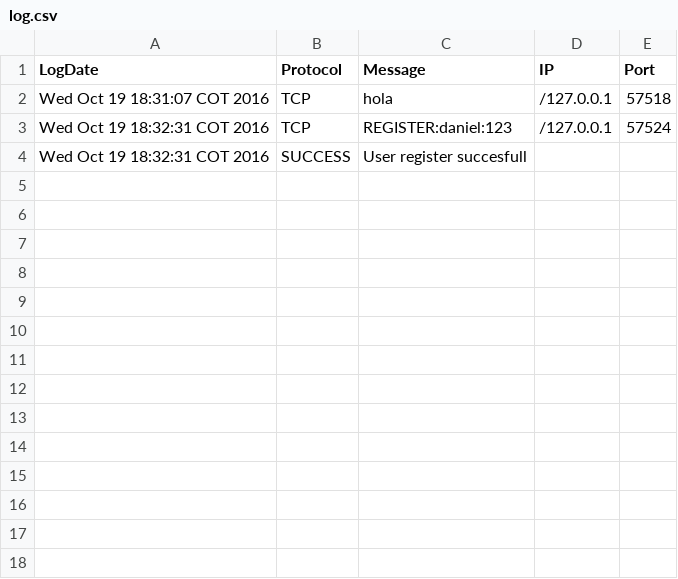
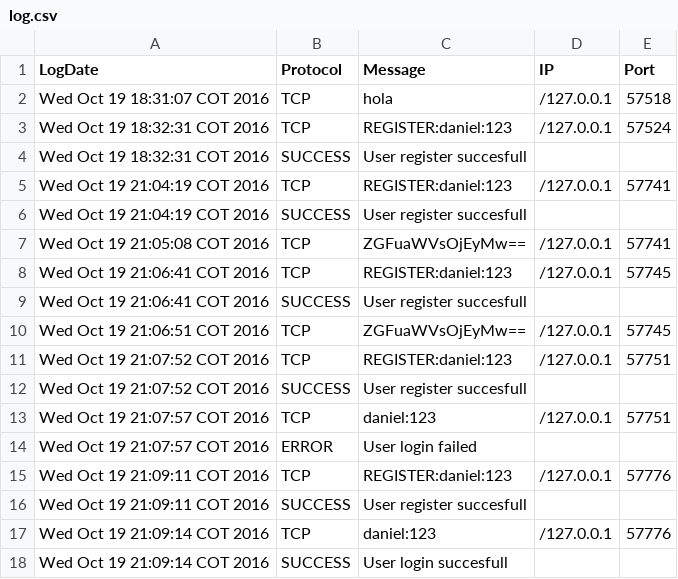
Before and after one commit to d-soto11/StreamingServer, a CSV file: data/history/log.csv, drawn as a sheet.

Commit message:
login fix

```diff
--- a/data/history/log.csv
+++ b/data/history/log.csv
@@ -4 +4,15 @@ Wed Oct 19 18:32:31 COT 2016,TCP,REGISTER:daniel:123,/127.0.0.1,57524
 Wed Oct 19 18:32:31 COT 2016,SUCCESS,User register succesfull
+Wed Oct 19 21:04:19 COT 2016,TCP,REGISTER:daniel:123,/127.0.0.1,57741
+Wed Oct 19 21:04:19 COT 2016,SUCCESS,User register succesfull
+Wed Oct 19 21:05:08 COT 2016,TCP,ZGFuaWVsOjEyMw==,/127.0.0.1,57741
+Wed Oct 19 21:06:41 COT 2016,TCP,REGISTER:daniel:123,/127.0.0.1,57745
+Wed Oct 19 21:06:41 COT 2016,SUCCESS,User register succesfull
+Wed Oct 19 21:06:51 COT 2016,TCP,ZGFuaWVsOjEyMw==,/127.0.0.1,57745
+Wed Oct 19 21:07:52 COT 2016,TCP,REGISTER:daniel:123,/127.0.0.1,57751
+Wed Oct 19 21:07:52 COT 2016,SUCCESS,User register succesfull
+Wed Oct 19 21:07:57 COT 2016,TCP,daniel:123,/127.0.0.1,57751
+Wed Oct 19 21:07:57 COT 2016,ERROR,User login failed
+Wed Oct 19 21:09:11 COT 2016,TCP,REGISTER:daniel:123,/127.0.0.1,57776
+Wed Oct 19 21:09:11 COT 2016,SUCCESS,User register succesfull
+Wed Oct 19 21:09:14 COT 2016,TCP,daniel:123,/127.0.0.1,57776
+Wed Oct 19 21:09:14 COT 2016,SUCCESS,User login succesfull
```
Also changed, not shown: 8 other files.
